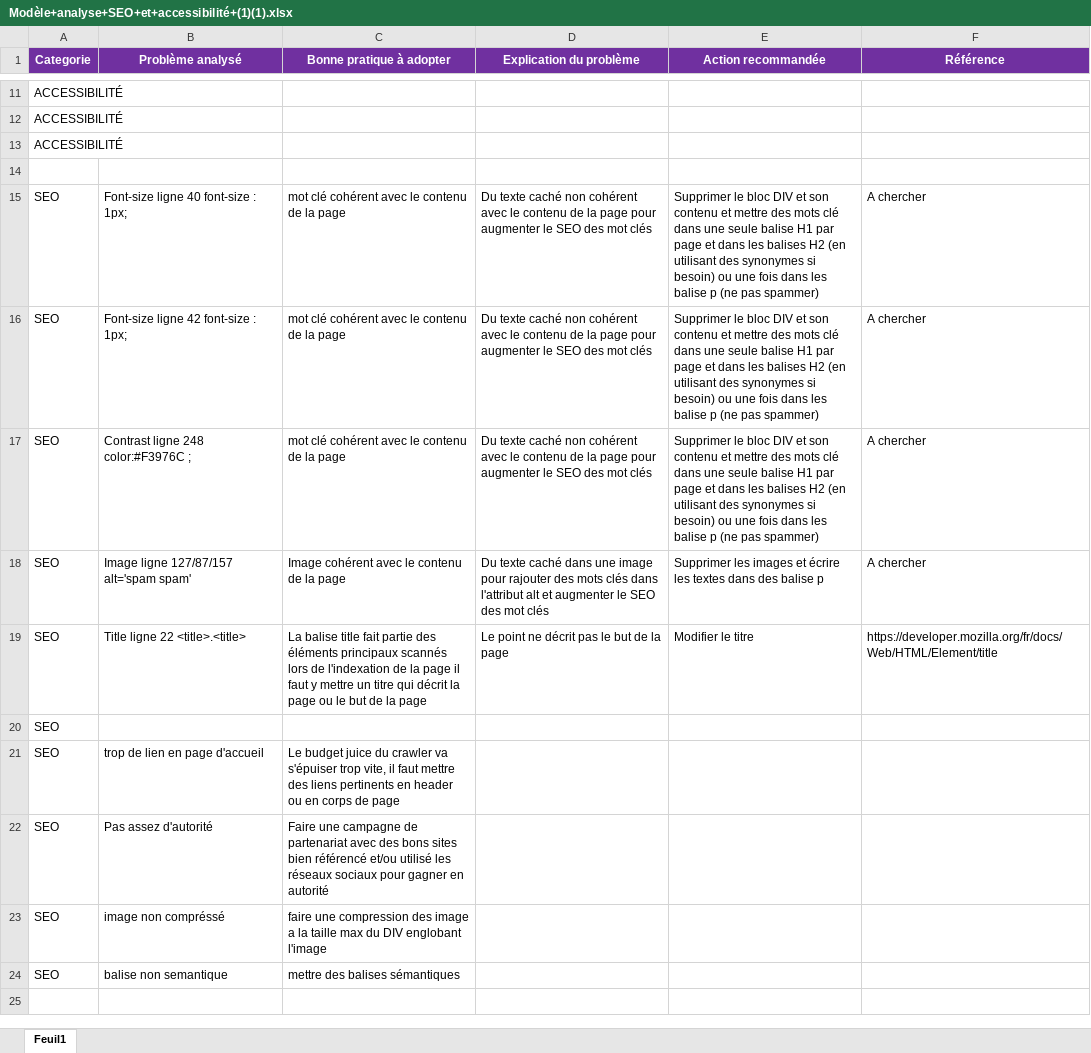
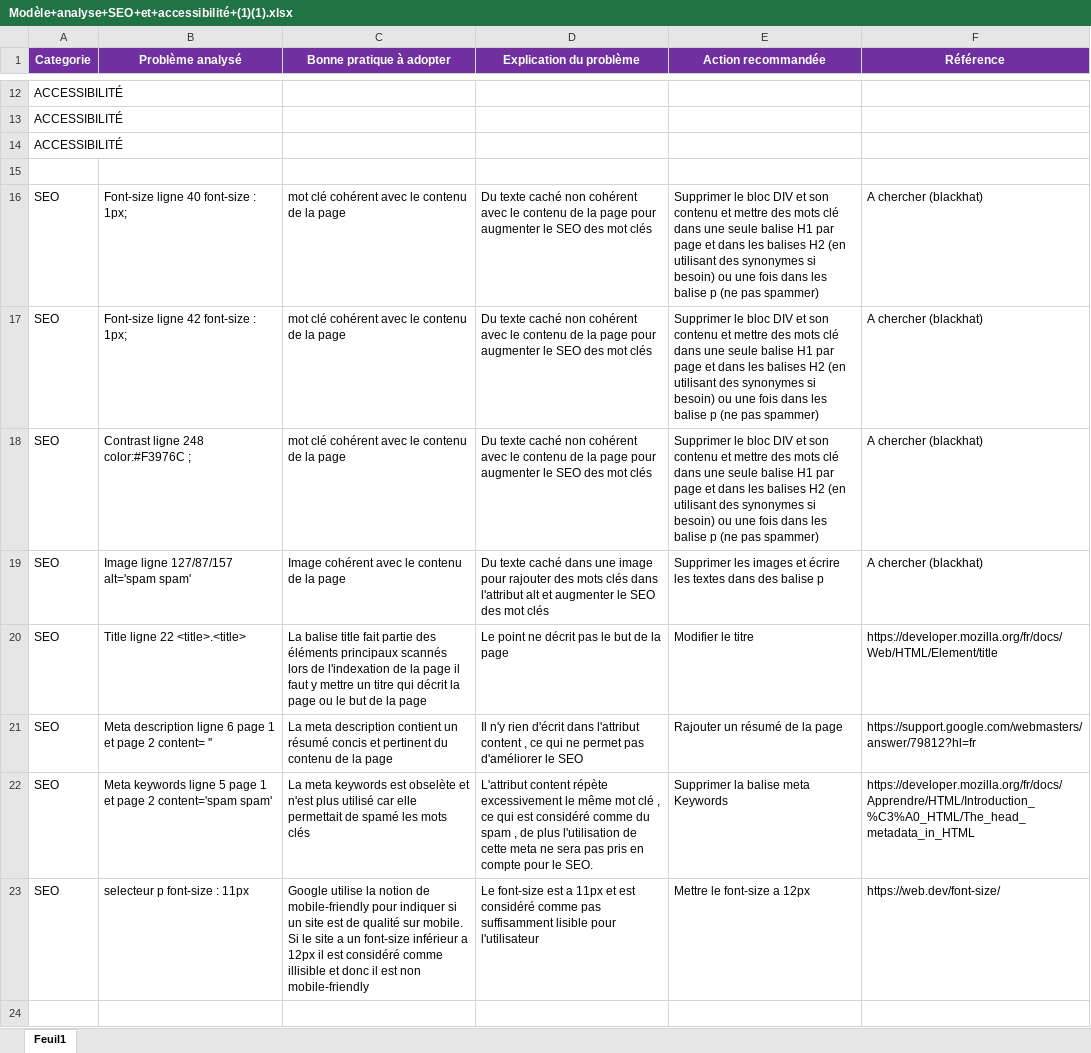
Before and after one commit to Bob86000/soutenance4, an Excel workbook: Modèle+analyse+SEO+et+accessibilité+(1)(1).xlsx, sheet Feuil1, drawn as a sheet; only a part is shown, gaps mark what is left out; the shorter side is filled out with more unchanged rows; values as stored, in another font and other column widths than the file's, no borders; addresses are those after the commit; the diff covers the shown part only; the diff names each change by its address in the sheet, - before the commit and + after, or states it on an @@ line.

```diff
--- a/Modèle+analyse+SEO+et+accessibilité+(1)(1).xlsx (sheet Feuil1)
+++ b/Modèle+analyse+SEO+et+accessibilité+(1)(1).xlsx (sheet Feuil1)
-F16:F19 (Référence): A chercher
+F16:F19 (Référence): A chercher (blackhat)
+row 21: SEO | Meta description ligne 6 page 1 et page 2 content= '' | La meta description contient un résumé concis et pertinent du contenu de la page | Il n'y rien d'écrit dans l'attribut content , ce qui ne permet pas d'améliorer le SEO | Rajouter un résumé de la page | https://support.google.com/webmasters/answer/79812?hl=fr
+row 22: SEO | Meta keywords ligne 5 page 1 et page 2 content='spam spam' | La meta keywords est obselète et n'est plus utilisé car elle permettait de spamé les mots clés | L'attribut content répète excessivement le même mot clé , ce qui est considéré comme du spam , de plus l'utilisation de cette meta ne sera pas pris en compte pour le SEO. | Supprimer la balise meta Keywords | https://developer.mozilla.org/fr/docs/Apprendre/HTML/Introduction_%C3%A0_HTML/The_head_metadata_in_HTML
+row 23: SEO | selecteur p font-size : 11px | Google utilise la notion de mobile-friendly pour indiquer si un site est de qualité sur mobile. Si le site a un font-size inférieur a 12px il est considéré comme illisible et donc il est non mobile-friendly | Le font-size est a 11px et est considéré comme pas suffisamment lisible pour l'utilisateur | Mettre le font-size a 12px | https://web.dev/font-size/
-A24 (Categorie): SEO
+A24 (Categorie): (empty)
```
Also changed, not shown: 13 added rows, 2 removed rows and 1 edited cell elsewhere in this sheet, 1 other file.
